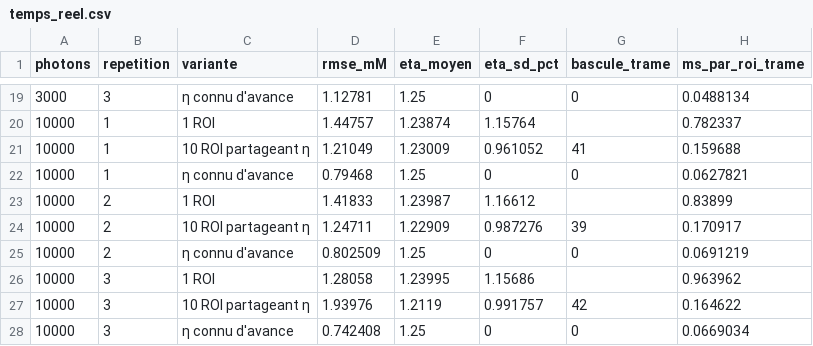
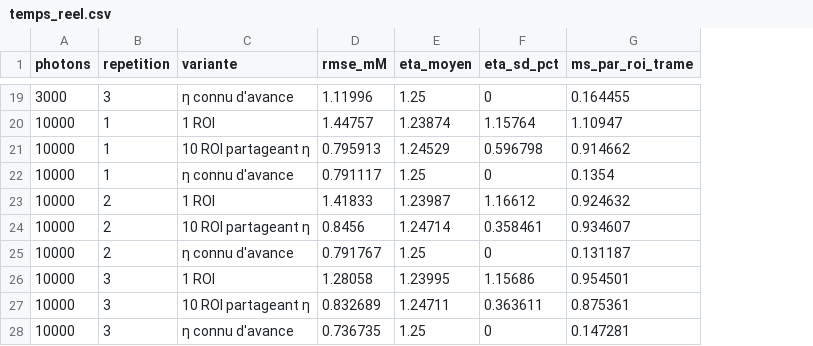
Before and after one commit to EliasOuelletOviedo/Stage_summer-2024, a CSV file: Simulateurs/bayesian_filter/sorties/temps_reel.csv, drawn as a sheet; only a part is shown, gaps mark what is left out; removed rows and columns are numbered as before the commit, all else as after; the diff covers the shown part only; the diff names each change by its address in the sheet, - before the commit and + after, or states it on an @@ line.

```diff
--- a/Simulateurs/bayesian_filter/sorties/temps_reel.csv
+++ b/Simulateurs/bayesian_filter/sorties/temps_reel.csv
-column G (bascule_trame), rows 19-28: 0 |  | 41 | 0 |  | 39 | 0 |  | 42 | 0
-D19 (rmse_mM): 1.12781
+D19 (rmse_mM): 1.11996
-G19 (ms_par_roi_trame): 0.0488134
+G19 (ms_par_roi_trame): 0.164455
-G20 (ms_par_roi_trame): 0.782337
+G20 (ms_par_roi_trame): 1.10947
-D21 (rmse_mM): 1.21049
+D21 (rmse_mM): 0.795913
-E21 (eta_moyen): 1.23009
+E21 (eta_moyen): 1.24529
-F21 (eta_sd_pct): 0.961052
+F21 (eta_sd_pct): 0.596798
-G21 (ms_par_roi_trame): 0.159688
+G21 (ms_par_roi_trame): 0.914662
-D22 (rmse_mM): 0.79468
+D22 (rmse_mM): 0.791117
-G22 (ms_par_roi_trame): 0.0627821
+G22 (ms_par_roi_trame): 0.1354
-G23 (ms_par_roi_trame): 0.83899
+G23 (ms_par_roi_trame): 0.924632
-D24 (rmse_mM): 1.24711
+D24 (rmse_mM): 0.8456
-E24 (eta_moyen): 1.22909
+E24 (eta_moyen): 1.24714
-F24 (eta_sd_pct): 0.987276
+F24 (eta_sd_pct): 0.358461
-G24 (ms_par_roi_trame): 0.170917
+G24 (ms_par_roi_trame): 0.934607
-D25 (rmse_mM): 0.802509
+D25 (rmse_mM): 0.791767
-G25 (ms_par_roi_trame): 0.0691219
+G25 (ms_par_roi_trame): 0.131187
-G26 (ms_par_roi_trame): 0.963962
+G26 (ms_par_roi_trame): 0.954501
-D27 (rmse_mM): 1.93976
+D27 (rmse_mM): 0.832689
-E27 (eta_moyen): 1.2119
+E27 (eta_moyen): 1.24711
-F27 (eta_sd_pct): 0.991757
+F27 (eta_sd_pct): 0.363611
-G27 (ms_par_roi_trame): 0.164622
+G27 (ms_par_roi_trame): 0.875361
-D28 (rmse_mM): 0.742408
+D28 (rmse_mM): 0.736735
-G28 (ms_par_roi_trame): 0.0669034
+G28 (ms_par_roi_trame): 0.147281
```
Also changed, not shown: 31 edited cells elsewhere in this file, Simulateurs/bayesian_filter/sorties/temps_reel_resume.csv, Simulateurs/bayesian_filter/sorties_SCLM/temps_reel.csv, 11 other files.
